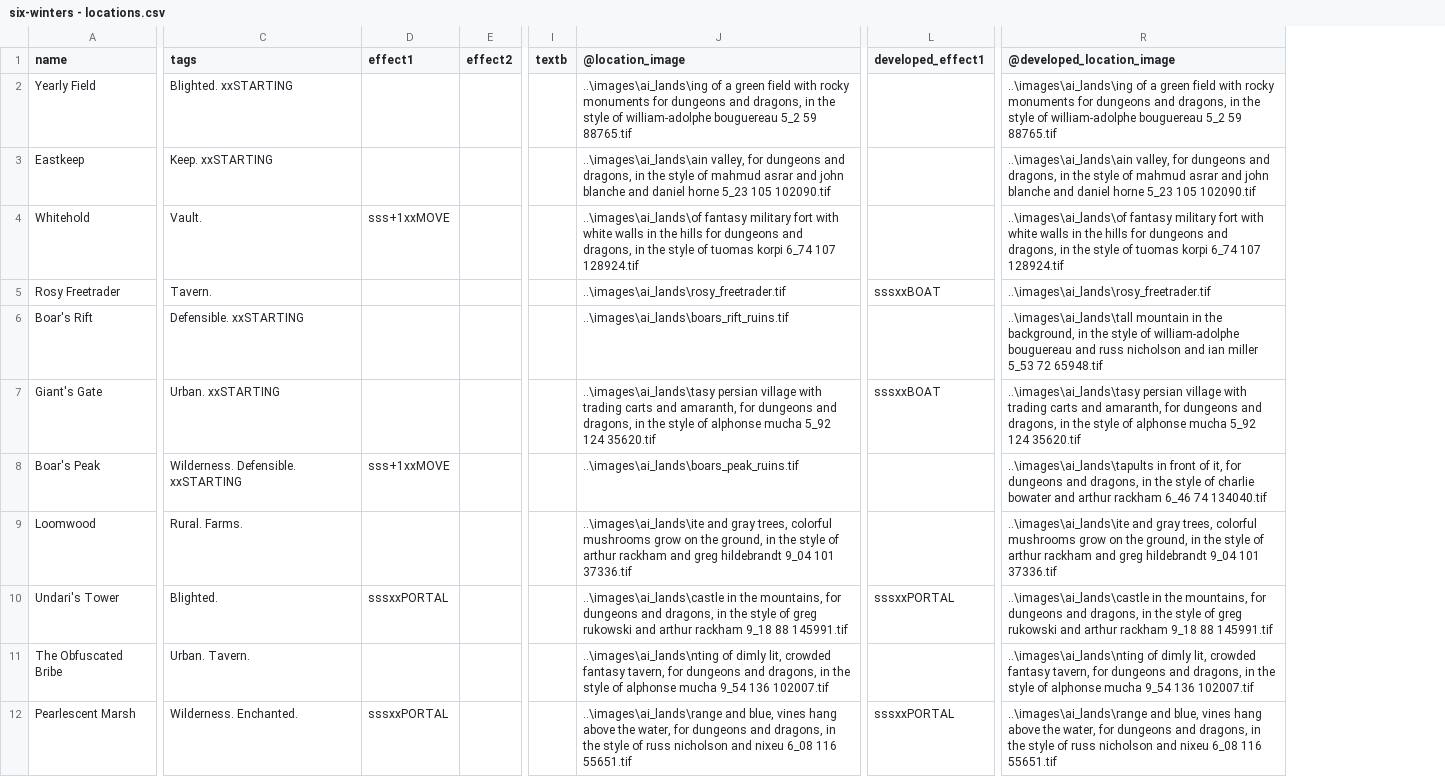
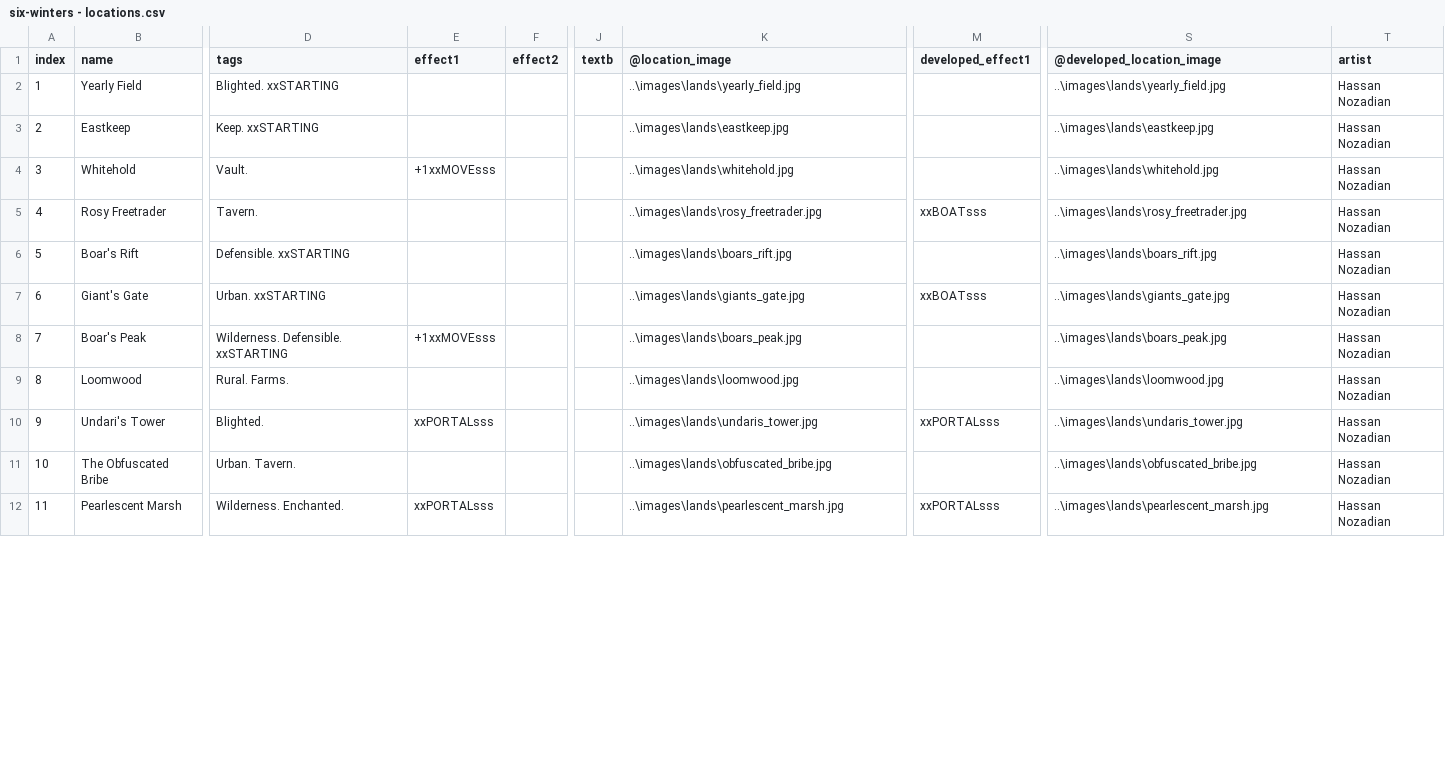
Before and after one commit to ziapeltagames/six-winters, a CSV file: csv/six-winters - locations.csv, drawn as a sheet; only a part is shown, gaps mark what is left out; addresses are those after the commit; the diff covers the shown part only; the diff names each change by its address in the sheet, - before the commit and + after, or states it on an @@ line.

```diff
--- a/csv/six-winters - locations.csv
+++ b/csv/six-winters - locations.csv
+column A (index), rows 2-12: 1 | 2 | 3 | 4 | 5 | 6 | 7 | 8 | 9 | 10 | 11
+column T (artist), rows 2-12: all Hassan Nozadian
-K2 (@location_image): ..\images\ai_lands\ing of a green field with rocky monuments for dungeons and dragons, in the style of william-adolphe bouguereau 5_2 59 88765.tif
+K2 (@location_image): ..\images\lands\yearly_field.jpg
-S2 (@developed_location_image): ..\images\ai_lands\ing of a green field with rocky monuments for dungeons and dragons, in the style of william-adolphe bouguereau 5_2 59 88765.tif
+S2 (@developed_location_image): ..\images\lands\yearly_field.jpg
-K3 (@location_image): ..\images\ai_lands\ain valley, for dungeons and dragons, in the style of mahmud asrar and john blanche and daniel horne 5_23 105 102090.tif
+K3 (@location_image): ..\images\lands\eastkeep.jpg
-S3 (@developed_location_image): ..\images\ai_lands\ain valley, for dungeons and dragons, in the style of mahmud asrar and john blanche and daniel horne 5_23 105 102090.tif
+S3 (@developed_location_image): ..\images\lands\eastkeep.jpg
-E4 (effect1): sss+1xxMOVE
+E4 (effect1): +1xxMOVEsss
-K4 (@location_image): ..\images\ai_lands\of fantasy military fort with white walls in the hills for dungeons and dragons, in the style of tuomas korpi 6_74 107 128924.tif
+K4 (@location_image): ..\images\lands\whitehold.jpg
-S4 (@developed_location_image): ..\images\ai_lands\of fantasy military fort with white walls in the hills for dungeons and dragons, in the style of tuomas korpi 6_74 107 128924.tif
+S4 (@developed_location_image): ..\images\lands\whitehold.jpg
-K5 (@location_image): ..\images\ai_lands\rosy_freetrader.tif
+K5 (@location_image): ..\images\lands\rosy_freetrader.jpg
-M5 (developed_effect1): sssxxBOAT
+M5 (developed_effect1): xxBOATsss
-S5 (@developed_location_image): ..\images\ai_lands\rosy_freetrader.tif
+S5 (@developed_location_image): ..\images\lands\rosy_freetrader.jpg
-K6 (@location_image): ..\images\ai_lands\boars_rift_ruins.tif
+K6 (@location_image): ..\images\lands\boars_rift.jpg
-S6 (@developed_location_image): ..\images\ai_lands\tall mountain in the background, in the style of william-adolphe bouguereau and russ nicholson and ian miller 5_53 72 65948.tif
+S6 (@developed_location_image): ..\images\lands\boars_rift.jpg
-K7 (@location_image): ..\images\ai_lands\tasy persian village with trading carts and amaranth, for dungeons and dragons, in the style of alphonse mucha 5_92 124 35620.tif
+K7 (@location_image): ..\images\lands\giants_gate.jpg
-M7 (developed_effect1): sssxxBOAT
+M7 (developed_effect1): xxBOATsss
-S7 (@developed_location_image): ..\images\ai_lands\tasy persian village with trading carts and amaranth, for dungeons and dragons, in the style of alphonse mucha 5_92 124 35620.tif
+S7 (@developed_location_image): ..\images\lands\giants_gate.jpg
-E8 (effect1): sss+1xxMOVE
+E8 (effect1): +1xxMOVEsss
-K8 (@location_image): ..\images\ai_lands\boars_peak_ruins.tif
+K8 (@location_image): ..\images\lands\boars_peak.jpg
-S8 (@developed_location_image): ..\images\ai_lands\tapults in front of it, for dungeons and dragons, in the style of charlie bowater and arthur rackham 6_46 74 134040.tif
+S8 (@developed_location_image): ..\images\lands\boars_peak.jpg
-K9 (@location_image): ..\images\ai_lands\ite and gray trees, colorful mushrooms grow on the ground, in the style of arthur rackham and greg hildebrandt 9_04 101 37336.tif
+K9 (@location_image): ..\images\lands\loomwood.jpg
-S9 (@developed_location_image): ..\images\ai_lands\ite and gray trees, colorful mushrooms grow on the ground, in the style of arthur rackham and greg hildebrandt 9_04 101 37336.tif
+S9 (@developed_location_image): ..\images\lands\loomwood.jpg
-E10 (effect1): sssxxPORTAL
+E10 (effect1): xxPORTALsss
-K10 (@location_image): ..\images\ai_lands\castle in the mountains, for dungeons and dragons, in the style of greg rukowski and arthur rackham 9_18 88 145991.tif
+K10 (@location_image): ..\images\lands\undaris_tower.jpg
-M10 (developed_effect1): sssxxPORTAL
+M10 (developed_effect1): xxPORTALsss
-S10 (@developed_location_image): ..\images\ai_lands\castle in the mountains, for dungeons and dragons, in the style of greg rukowski and arthur rackham 9_18 88 145991.tif
+S10 (@developed_location_image): ..\images\lands\undaris_tower.jpg
-K11 (@location_image): ..\images\ai_lands\nting of dimly lit, crowded fantasy tavern, for dungeons and dragons, in the style of alphonse mucha 9_54 136 102007.tif
+K11 (@location_image): ..\images\lands\obfuscated_bribe.jpg
-S11 (@developed_location_image): ..\images\ai_lands\nting of dimly lit, crowded fantasy tavern, for dungeons and dragons, in the style of alphonse mucha 9_54 136 102007.tif
+S11 (@developed_location_image): ..\images\lands\obfuscated_bribe.jpg
-E12 (effect1): sssxxPORTAL
+E12 (effect1): xxPORTALsss
-K12 (@location_image): ..\images\ai_lands\range and blue, vines hang above the water, for dungeons and dragons, in the style of russ nicholson and nixeu 6_08 116 55651.tif
+K12 (@location_image): ..\images\lands\pearlescent_marsh.jpg
-M12 (developed_effect1): sssxxPORTAL
+M12 (developed_effect1): xxPORTALsss
-S12 (@developed_location_image): ..\images\ai_lands\range and blue, vines hang above the water, for dungeons and dragons, in the style of russ nicholson and nixeu 6_08 116 55651.tif
+S12 (@developed_location_image): ..\images\lands\pearlescent_marsh.jpg
```
Also changed, not shown: 9 edited cells elsewhere in this file, csv/six-winters - assets.csv, csv/six-winters - scenes.csv, 1 other file.
